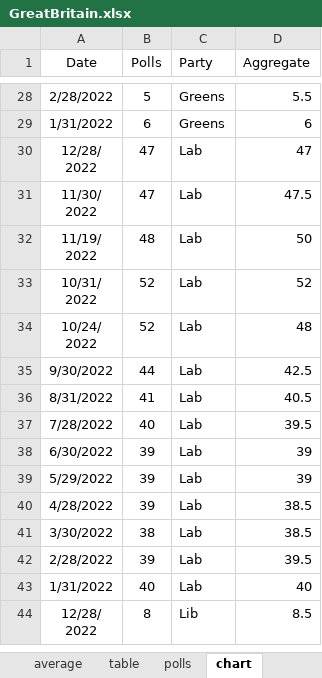
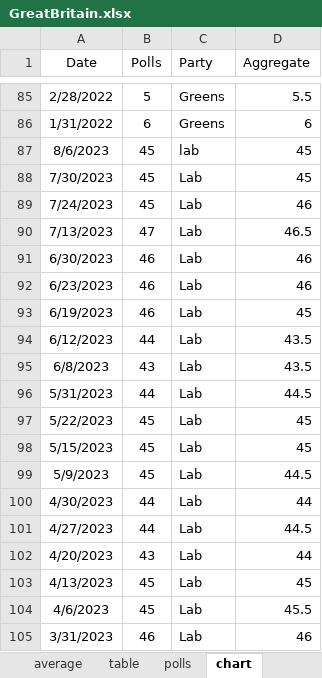
Before and after one commit to kaejames/kaejames.github.io, an Excel workbook: GreatBritain.xlsx, sheet chart, drawn as a sheet; only a part is shown, gaps mark what is left out; the shorter side is filled out with more unchanged rows; values as stored, in another font and other column widths than the file's, no borders; the diff covers the shown part only; the diff names each change by its address in the sheet, - before the commit and + after, or states it on an @@ line.

```diff
--- a/GreatBritain.xlsx (sheet chart)
+++ b/GreatBritain.xlsx (sheet chart)
+row 87: 8/6/2023 | 45 | lab | 45
+row 88: 7/30/2023 | 45 | Lab | 45
+row 89: 7/24/2023 | 45 | Lab | 46
+row 90: 7/13/2023 | 47 | Lab | 46.5
+row 91: 6/30/2023 | 46 | Lab | 46
+row 92: 6/23/2023 | 46 | Lab | 46
+row 93: 6/19/2023 | 46 | Lab | 45
+row 94: 6/12/2023 | 44 | Lab | 43.5
+row 95: 6/8/2023 | 43 | Lab | 43.5
+row 96: 5/31/2023 | 44 | Lab | 44.5
+row 97: 5/22/2023 | 45 | Lab | 45
+row 98: 5/15/2023 | 45 | Lab | 45
+row 99: 5/9/2023 | 45 | Lab | 44.5
+row 100: 4/30/2023 | 44 | Lab | 44
+row 101: 4/27/2023 | 44 | Lab | 44.5
+row 102: 4/20/2023 | 43 | Lab | 44
+row 103: 4/13/2023 | 45 | Lab | 45
+row 104: 4/6/2023 | 45 | Lab | 45.5
+row 105: 3/31/2023 | 46 | Lab | 46
```
Also changed, not shown: 125 added rows elsewhere in this sheet, sheet polls, sheet average, sheet table, 2 other files.
